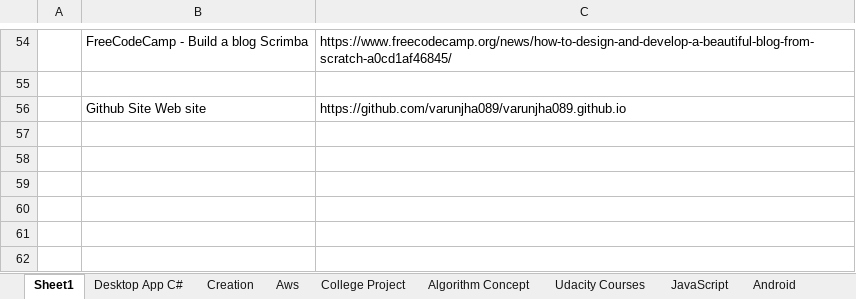
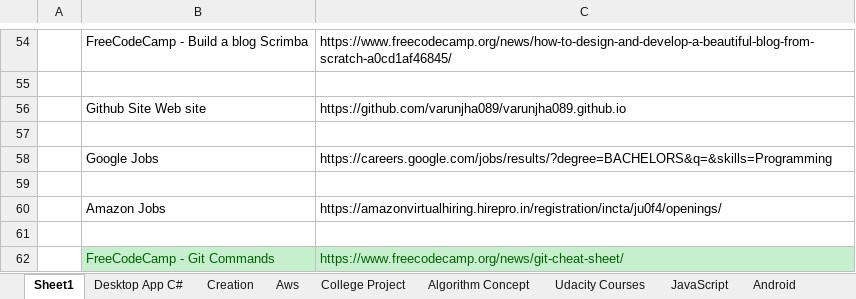
Before and after one commit to varunjha089/Excel-Sheets-for-Links-track., an Excel workbook: Chrome Tab.xlsx, sheet Sheet1, drawn as a sheet; only a part is shown, gaps mark what is left out; values as stored, in another font and other column widths than the file's, no borders; the diff names each change by its address in the sheet, - before the commit and + after, or states it on an @@ line.

Commit message:
FreeCodeCamp article links added.

```diff
--- a/Chrome Tab.xlsx (sheet Sheet1)
+++ b/Chrome Tab.xlsx (sheet Sheet1)
+row 57: (empty)
+row 58:  | Google Jobs | https://careers.google.com/jobs/results/?degree=BACHELORS&q=&skills=Programming
+row 59: (empty)
+row 60:  | Amazon Jobs | https://amazonvirtualhiring.hirepro.in/registration/incta/ju0f4/openings/
+row 61: (empty)
+row 62:  | FreeCodeCamp - Git Commands | https://www.freecodecamp.org/news/git-cheat-sheet/
```
Also changed, not shown: sheet JavaScript, sheet C++, sheet Python.
